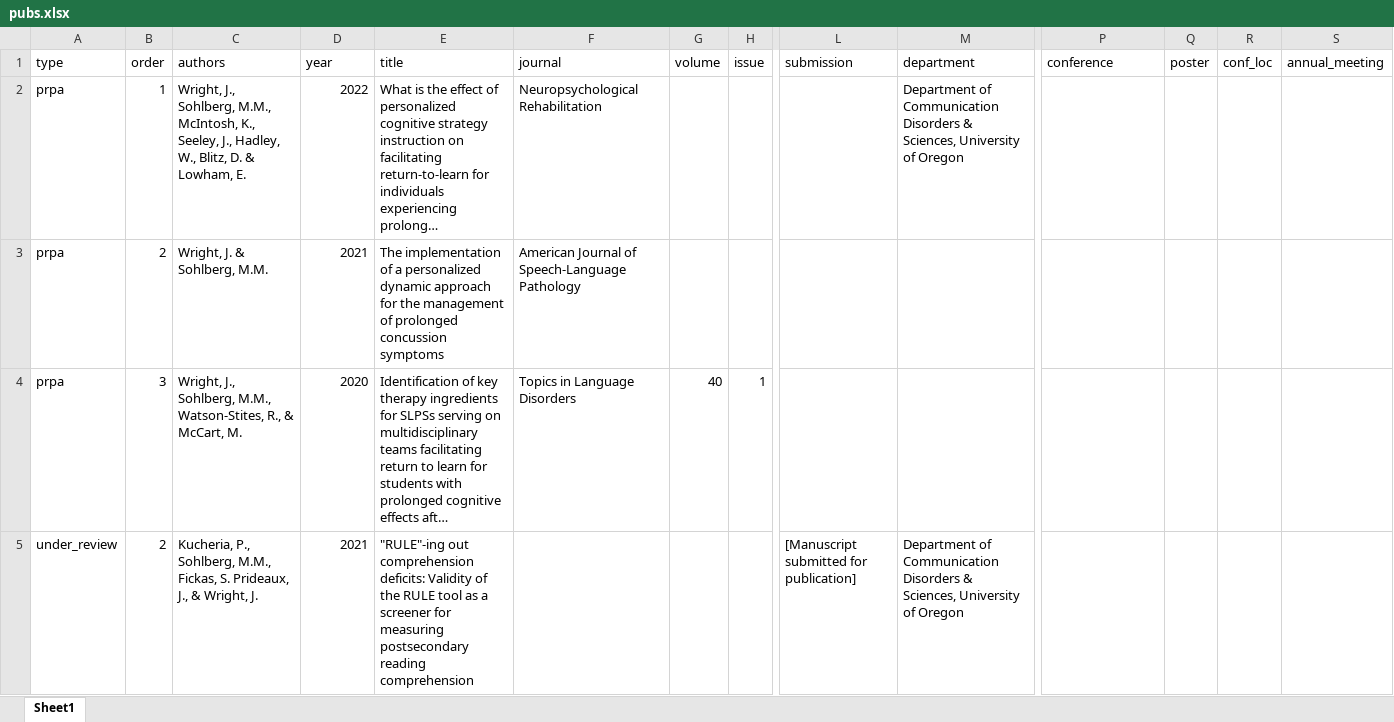
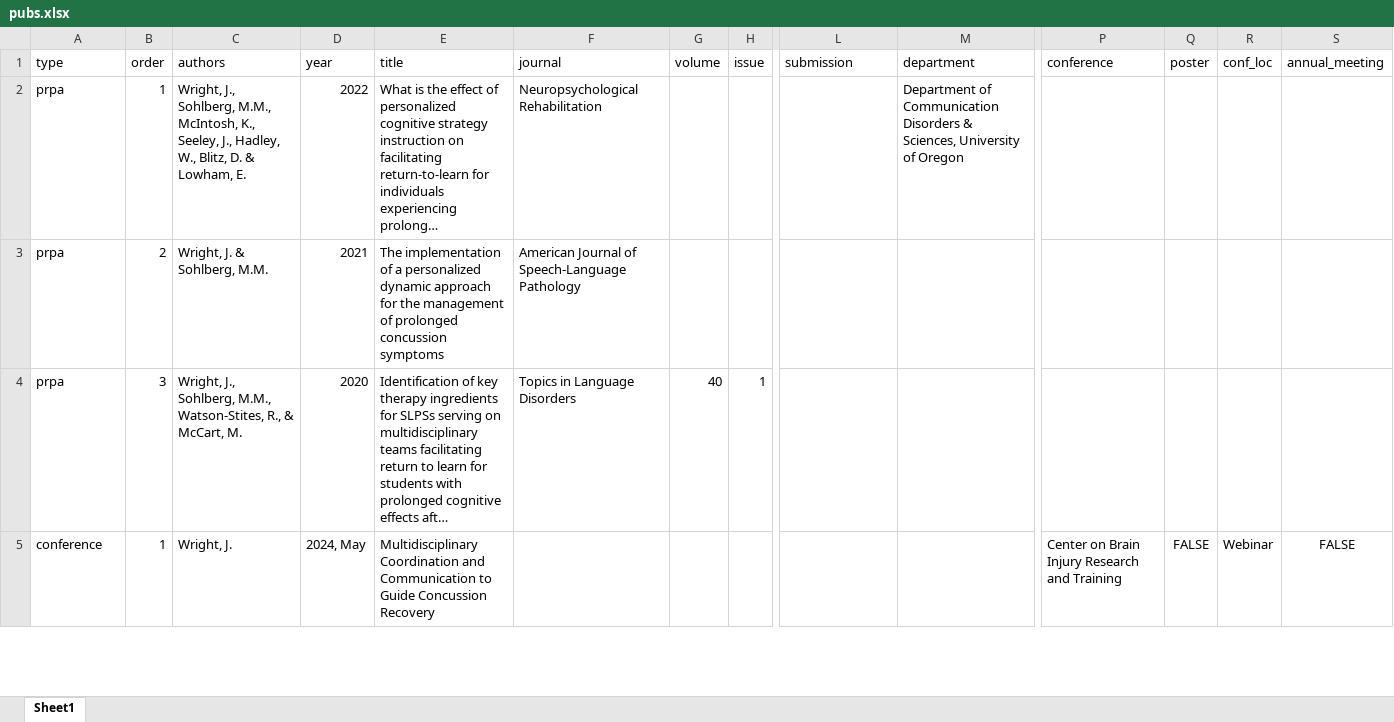
Before and after one commit to Jim-Wright90/wright_cv, an Excel workbook: data/pubs.xlsx, sheet Sheet1, drawn as a sheet; only a part is shown, gaps mark what is left out; long unchanged cells end in …; values as stored, in another font and other column widths than the file's, no borders; removed rows and columns are numbered as before the commit, all else as after; rows hold the shown columns only; the diff covers the shown part only; the diff names each change by its address in the sheet, - before the commit and + after, or states it on an @@ line.

```diff
--- a/data/pubs.xlsx (sheet Sheet1)
+++ b/data/pubs.xlsx (sheet Sheet1)
-row 5: under_review | 2 | Kucheria, P., Sohlberg, M.M., Fickas, S. Prideaux, J., & Wright, J. | 2021 | "RULE"-ing out comprehension deficits: Validity of the RULE tool as a screener for measuring postsecondary reading comprehension |  |  |  | [Manuscript submitted for publication] | Department of Communication Disorders & Sciences, University of Oregon
+row 5: conference | 1 | Wright, J. | 2024, May | Multidisciplinary Coordination and Communication to Guide Concussion Recovery |  |  |  |  |  | Center on Brain Injury Research and Training | FALSE | Webinar | FALSE
```
Also changed, not shown: 6 edited cells elsewhere in this sheet, 1 other file.
